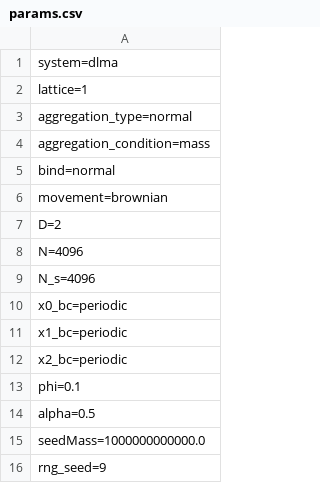
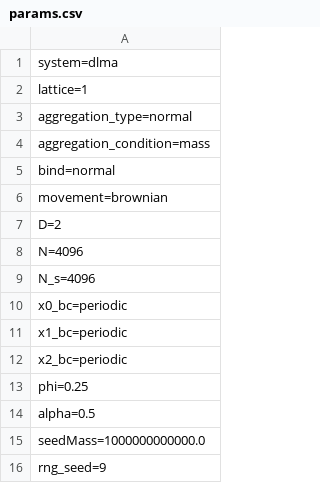
Before and after one commit to agrawalsamarth/diffusion_limited_cluster_aggregation, a CSV file: simulation_files/params.csv, drawn as a sheet.

```diff
--- a/simulation_files/params.csv
+++ b/simulation_files/params.csv
@@ -12,3 +12,3 @@ x1_bc=periodic
 x2_bc=periodic
-phi=0.1
+phi=0.25
 alpha=0.5
```
Also changed, not shown: 10 other files.
